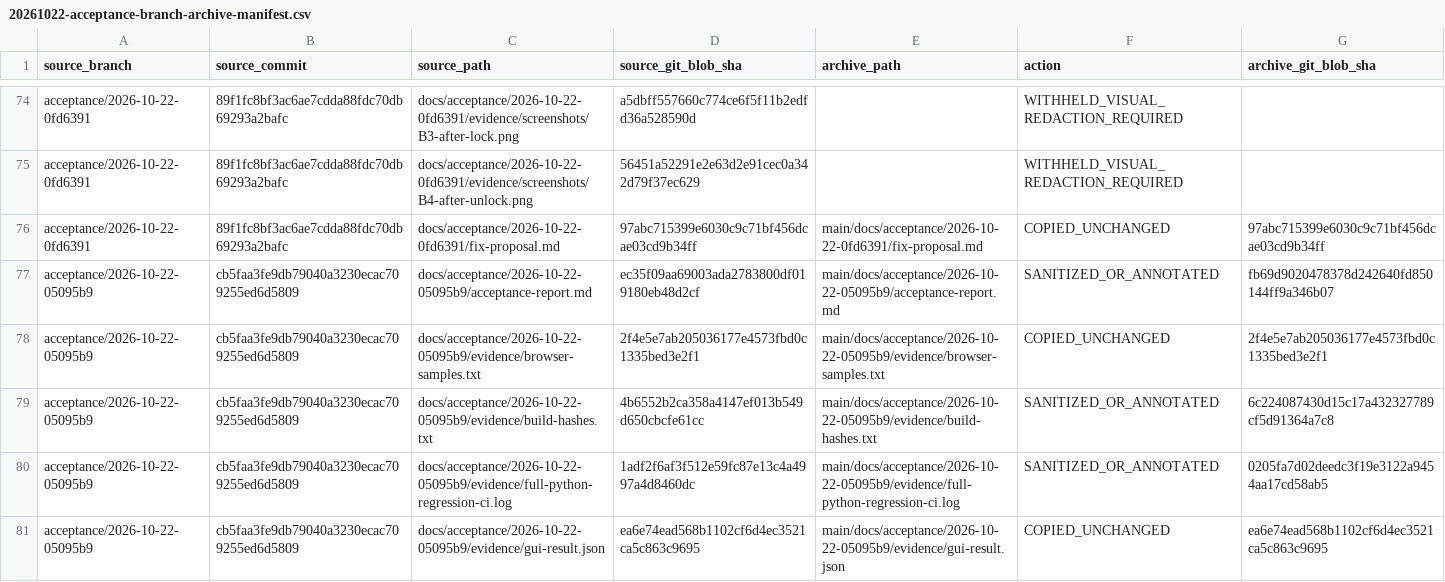
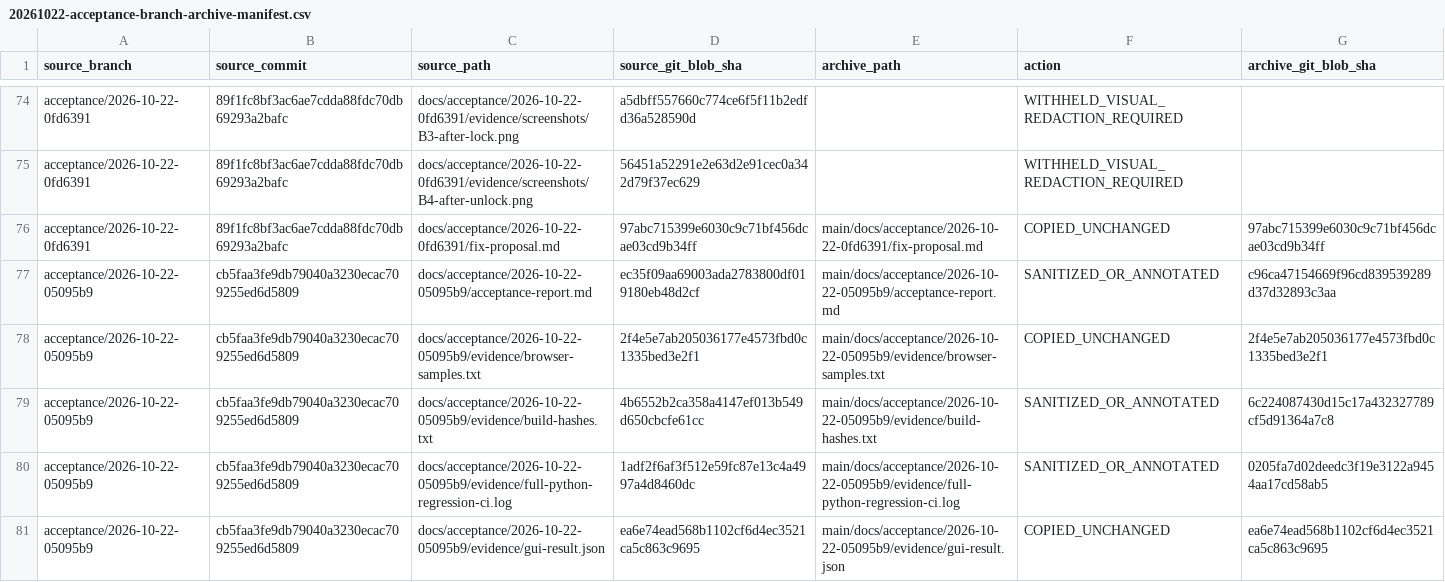
Before and after one commit to Martin-soaring-dev/bili-fav-organizer, a CSV file: docs/testing/evidence/20261022-acceptance-branch-archive-manifest.csv, drawn as a sheet; only a part is shown, gaps mark what is left out.

Commit message:
docs: refresh archive manifest after redaction note

```diff
--- a/docs/testing/evidence/20261022-acceptance-branch-archive-manifest.csv
+++ b/docs/testing/evidence/20261022-acceptance-branch-archive-manifest.csv
@@ -76,3 +76,3 @@ source_branch,source_commit,source_path,source_git_blob_sha,archive_path,action,
 "acceptance/2026-10-22-0fd6391","89f1fc8bf3ac6ae7cdda88fdc70db69293a2bafc","docs/acceptance/2026-10-22-0fd6391/fix-proposal.md","97abc715399e6030c9c71bf456dcae03cd9b34ff","main/docs/acceptance/2026-10-22-0fd6391/fix-proposal.md","COPIED_UNCHANGED","97abc715399e6030c9c71bf456dcae03cd9b34ff"
-"acceptance/2026-10-22-05095b9","cb5faa3fe9db79040a3230ecac709255ed6d5809","docs/acceptance/2026-10-22-05095b9/acceptance-report.md","ec35f09aa69003ada2783800df019180eb48d2cf","main/docs/acceptance/2026-10-22-05095b9/acceptance-report.md","SANITIZED_OR_ANNOTATED","fb69d9020478378d242640fd850144ff9a346b07"
+"acceptance/2026-10-22-05095b9","cb5faa3fe9db79040a3230ecac709255ed6d5809","docs/acceptance/2026-10-22-05095b9/acceptance-report.md","ec35f09aa69003ada2783800df019180eb48d2cf","main/docs/acceptance/2026-10-22-05095b9/acceptance-report.md","SANITIZED_OR_ANNOTATED","c96ca47154669f96cd839539289d37d32893c3aa"
 "acceptance/2026-10-22-05095b9","cb5faa3fe9db79040a3230ecac709255ed6d5809","docs/acceptance/2026-10-22-05095b9/evidence/browser-samples.txt","2f4e5e7ab205036177e4573fbd0c1335bed3e2f1","main/docs/acceptance/2026-10-22-05095b9/evidence/browser-samples.txt","COPIED_UNCHANGED","2f4e5e7ab205036177e4573fbd0c1335bed3e2f1"
```
